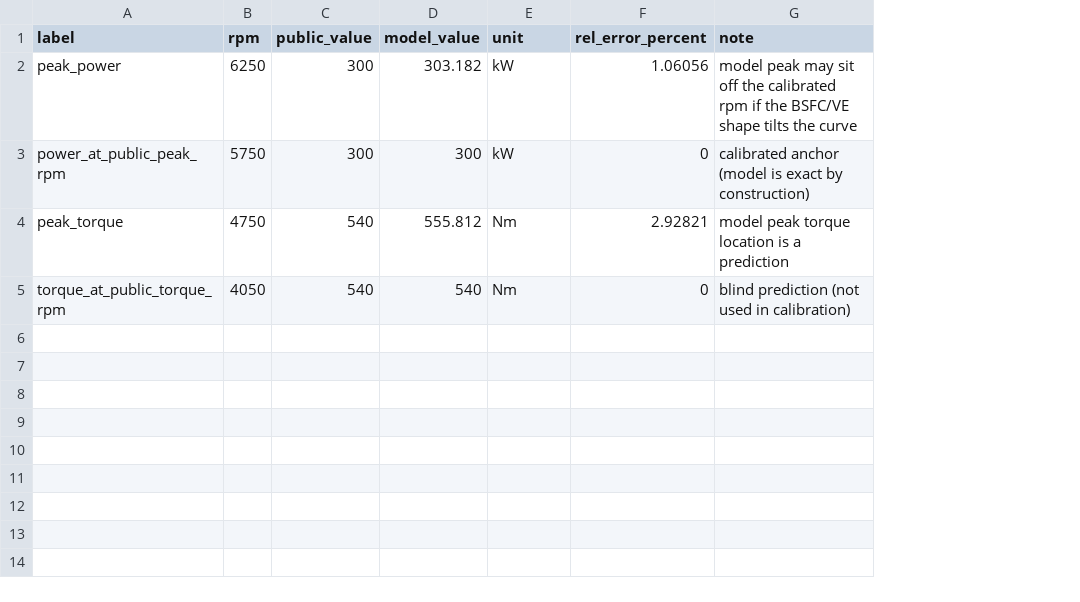
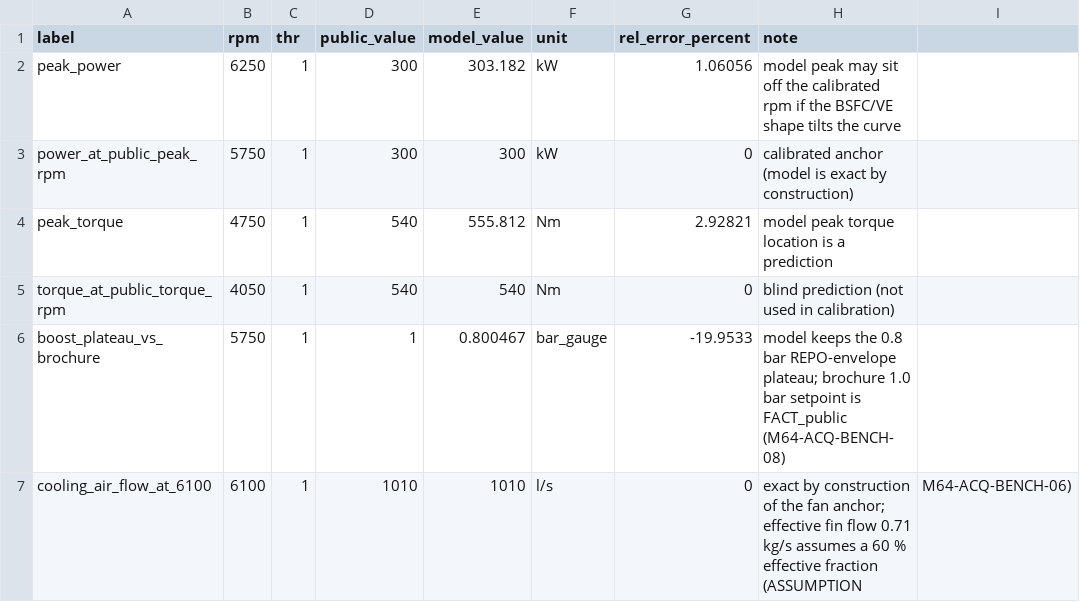
Before and after one commit to cluster2600/porscheparts, a CSV file: simulation/m64-virtual-bench/results/deviation_table.csv, drawn as a sheet; the diff names each change by its address in the sheet, - before the commit and + after, or states it on an @@ line.

```diff
--- a/simulation/m64-virtual-bench/results/deviation_table.csv
+++ b/simulation/m64-virtual-bench/results/deviation_table.csv
+column C (thr), rows 2-5: all 1
+column I, empty
+row 6: boost_plateau_vs_brochure | 5750 | 1 | 1 | 0.800467 | bar_gauge | -19.9533 | model keeps the 0.8 bar REPO-envelope plateau; brochure 1.0 bar setpoint is FACT_public (M64-ACQ-BENCH-08)
+row 7: cooling_air_flow_at_6100 | 6100 | 1 | 1010 | 1010 | l/s | 0 | exact by construction of the fan anchor; effective fin flow 0.71 kg/s assumes a 60 % effective fraction (ASSUMPTION | M64-ACQ-BENCH-06)
```
Also changed, not shown: simulation/m64-virtual-bench/results/sweep_wot.csv, 8 other files.
